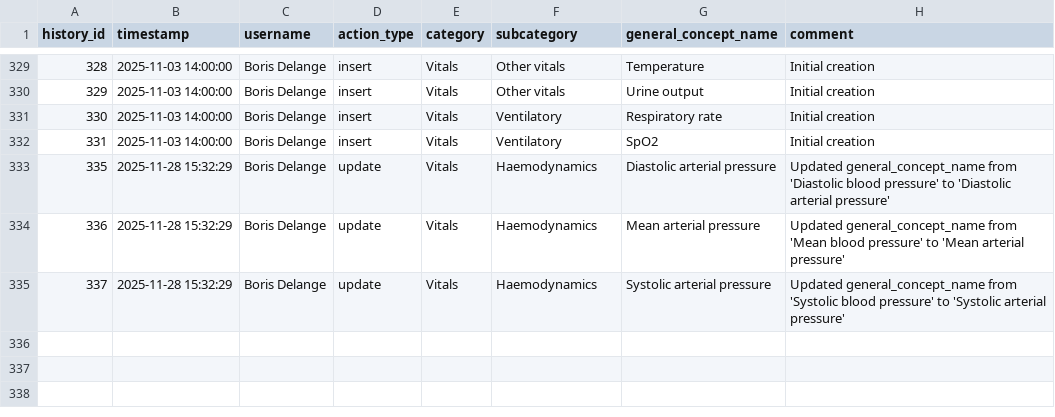
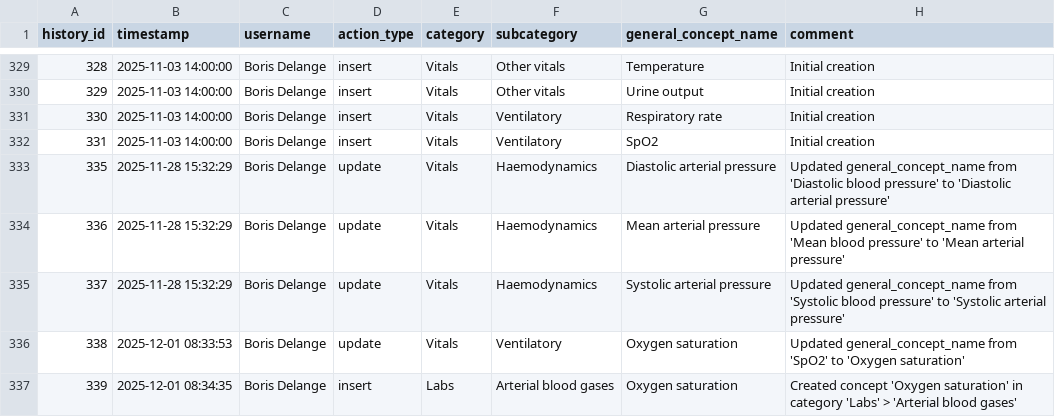
Before and after one commit to indicate-eu/data-dictionary, a CSV file: inst/extdata/csv/general_concepts_history.csv, drawn as a sheet; only a part is shown, gaps mark what is left out.

```diff
--- a/inst/extdata/csv/general_concepts_history.csv
+++ b/inst/extdata/csv/general_concepts_history.csv
@@ -335 +335,3 @@ history_id,timestamp,username,action_type,category,subcategory,general_concept_n
 337,2025-11-28 15:32:29,Boris Delange,update,Vitals,Haemodynamics,Systolic arterial pressure,Updated general_concept_name from 'Systolic blood pressure' to 'Systolic arterial pressure'
+338,2025-12-01 08:33:53,Boris Delange,update,Vitals,Ventilatory,Oxygen saturation,Updated general_concept_name from 'SpO2' to 'Oxygen saturation'
+339,2025-12-01 08:34:35,Boris Delange,insert,Labs,Arterial blood gases,Oxygen saturation,Created concept 'Oxygen saturation' in category 'Labs' > 'Arterial blood gases'
```
Also changed, not shown: inst/extdata/csv/general_concepts.csv, inst/extdata/csv/general_concepts_details.csv, 2 other files.
